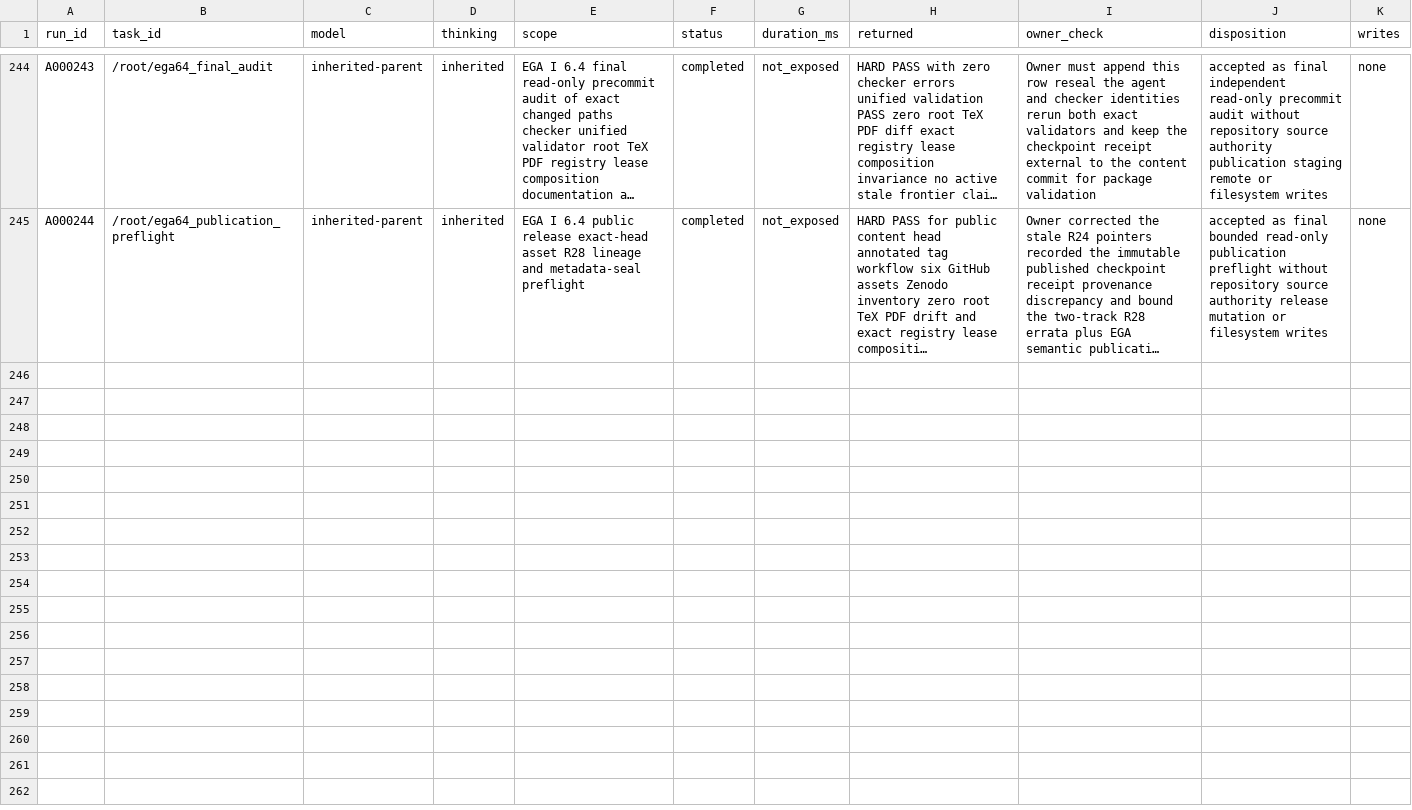
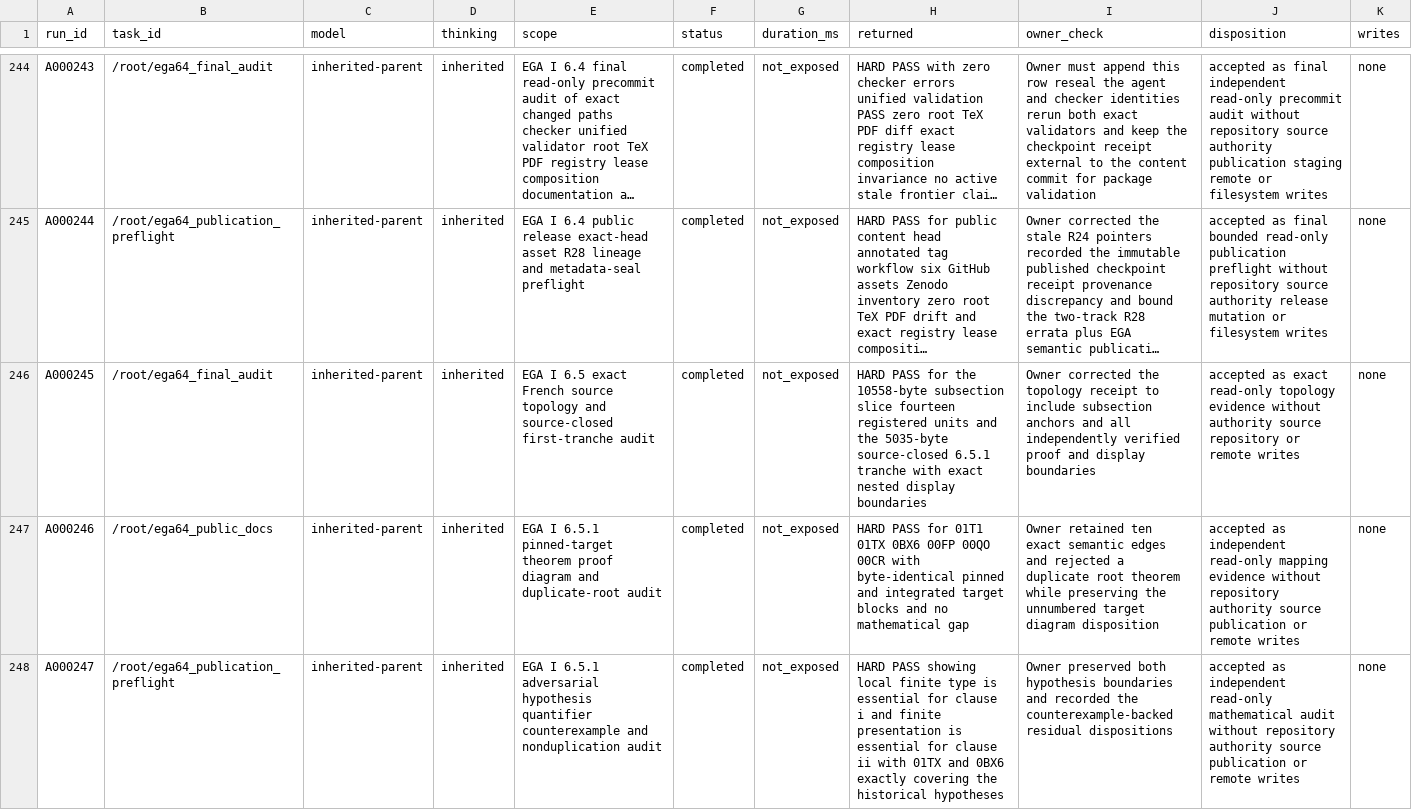
Before and after one commit to KokunoYumeto/stacks-english-ai-edition, a CSV file: ega/agent.csv, drawn as a sheet; only a part is shown, gaps mark what is left out; long unchanged cells end in …; the diff covers the shown part only; the diff names each change by its address in the sheet, - before the commit and + after, or states it on an @@ line.

```diff
--- a/ega/agent.csv
+++ b/ega/agent.csv
+row 246: A000245 | /root/ega64_final_audit | inherited-parent | inherited | EGA I 6.5 exact French source topology and source-closed first-tranche audit | completed | not_exposed | HARD PASS for the 10558-byte subsection slice fourteen registered units and the 5035-byte source-closed 6.5.1 tranche with exact nested display boundaries | Owner corrected the topology receipt to include subsection anchors and all independently verified proof and display boundaries | accepted as exact read-only topology evidence without authority source repository or remote writes | none
+row 247: A000246 | /root/ega64_public_docs | inherited-parent | inherited | EGA I 6.5.1 pinned-target theorem proof diagram and duplicate-root audit | completed | not_exposed | HARD PASS for 01T1 01TX 0BX6 00FP 00QO 00CR with byte-identical pinned and integrated target blocks and no mathematical gap | Owner retained ten exact semantic edges and rejected a duplicate root theorem while preserving the unnumbered target diagram disposition | accepted as independent read-only mapping evidence without repository authority source publication or remote writes | none
+row 248: A000247 | /root/ega64_publication_preflight | inherited-parent | inherited | EGA I 6.5.1 adversarial hypothesis quantifier counterexample and nonduplication audit | completed | not_exposed | HARD PASS showing local finite type is essential for clause i and finite presentation is essential for clause ii with 01TX and 0BX6 exactly covering the historical hypotheses | Owner preserved both hypothesis boundaries and recorded the counterexample-backed residual dispositions | accepted as independent read-only mathematical audit without repository authority source publication or remote writes | none
```
Also changed, not shown: 2 added rows elsewhere in this file, ega/dec.csv, ega/issues.csv, 12 other files.
